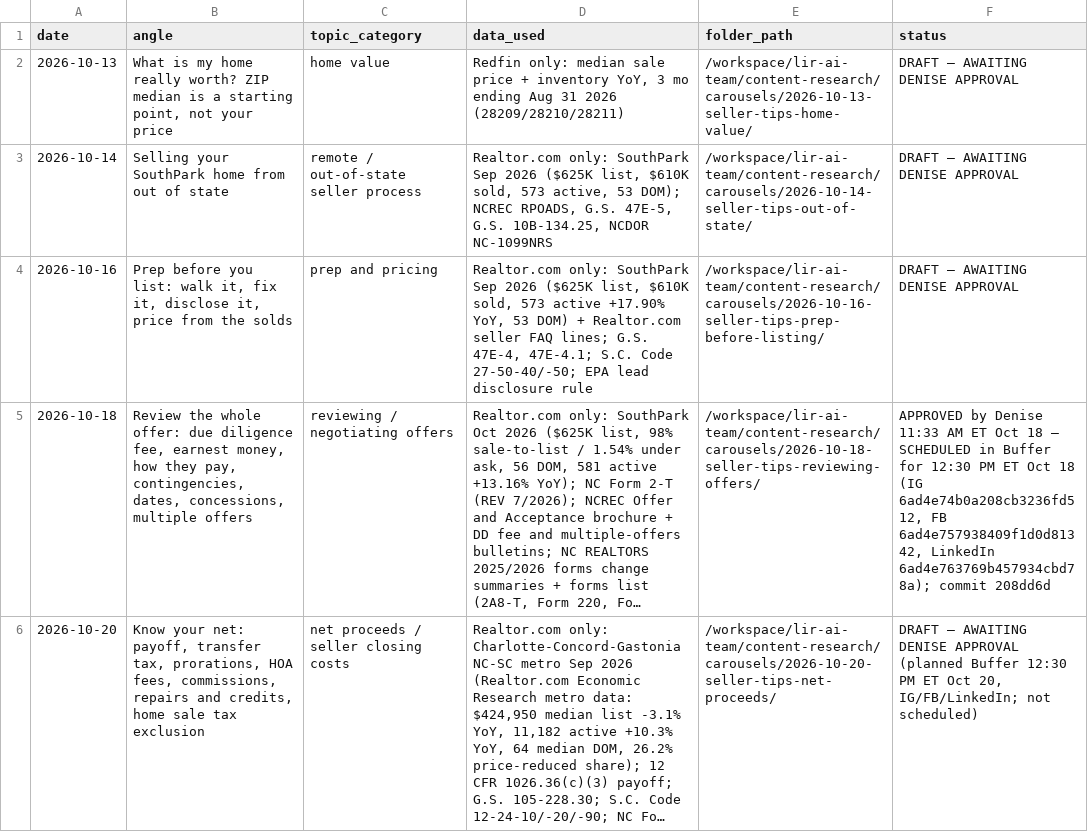
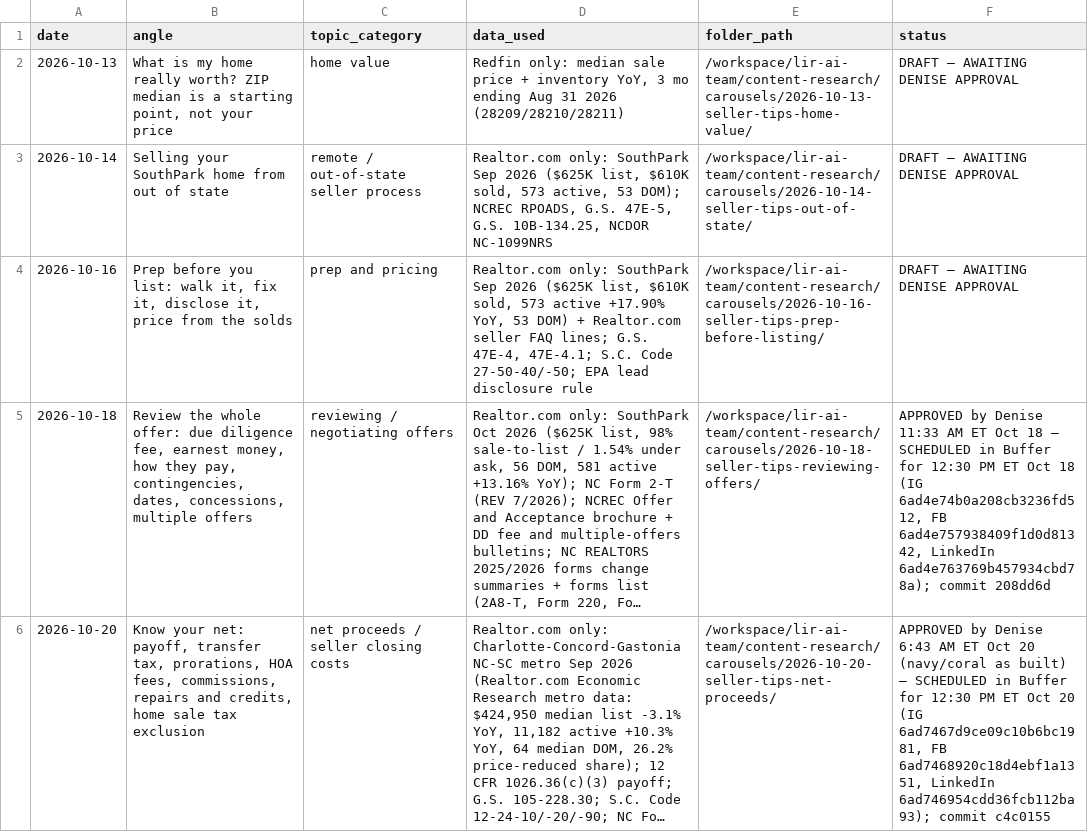
Before and after one commit to deniseGrok/lir-carousels, a CSV file: seller-tips-tracker.csv, drawn as a sheet; long unchanged cells end in …; the diff names each change by its address in the sheet, - before the commit and + after, or states it on an @@ line.

```diff
--- a/seller-tips-tracker.csv
+++ b/seller-tips-tracker.csv
-F6 (status): DRAFT — AWAITING DENISE APPROVAL (planned Buffer 12:30 PM ET Oct 20, IG/FB/LinkedIn; not scheduled)
+F6 (status): APPROVED by Denise 6:43 AM ET Oct 20 (navy/coral as built) — SCHEDULED in Buffer for 12:30 PM ET Oct 20 (IG 6ad7467d9ce09c10b6bc1981, FB 6ad7468920c18d4ebf1a1351, LinkedIn 6ad746954cdd36fcb112ba93); commit c4c0155
```
Also changed, not shown: neighborhood-spotlight-tracker.csv, new-construction-carousel-tracker.csv.
